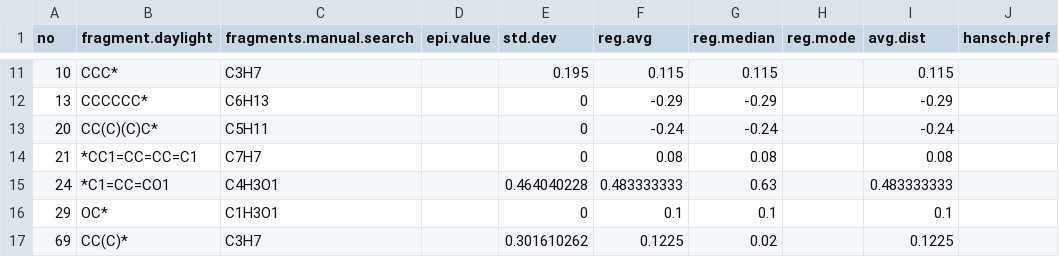
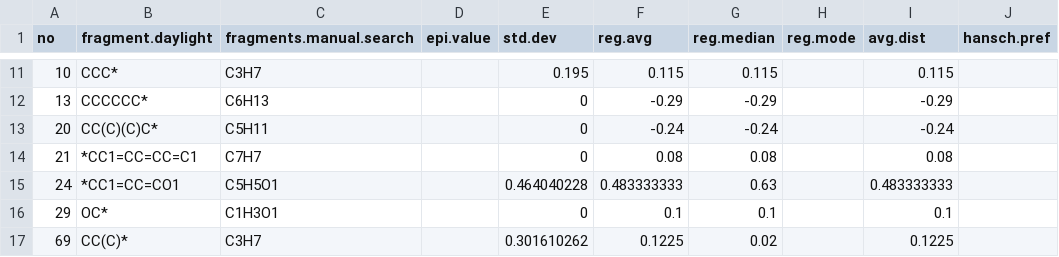
Before and after one commit to jaypat87/HTdescR, a CSV file: inst/extdata/sigmaortho.csv, drawn as a sheet; only a part is shown, gaps mark what is left out.

```diff
--- a/inst/extdata/sigmaortho.csv
+++ b/inst/extdata/sigmaortho.csv
@@ -14,3 +14,3 @@
 21,*CC1=CC=CC=C1,C7H7,,0,0.08,0.08,,0.08,
-24,*C1=CC=CO1,C4H3O1,,0.464040228,0.483333333,0.63,,0.483333333,
+24,*CC1=CC=CO1,C5H5O1,,0.464040228,0.483333333,0.63,,0.483333333,
 29,OC*,C1H3O1,,0,0.1,0.1,,0.1,
```
Also changed, not shown: inst/extdata/es.csv, inst/extdata/sigmaind.csv, 16 other files.
